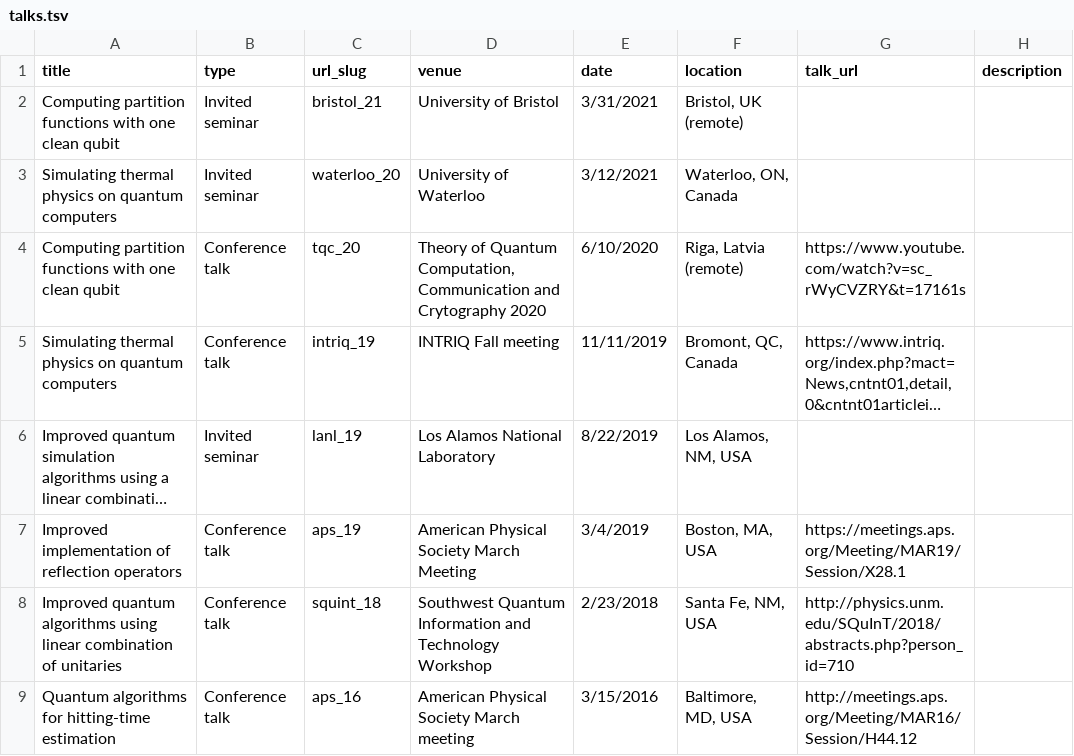
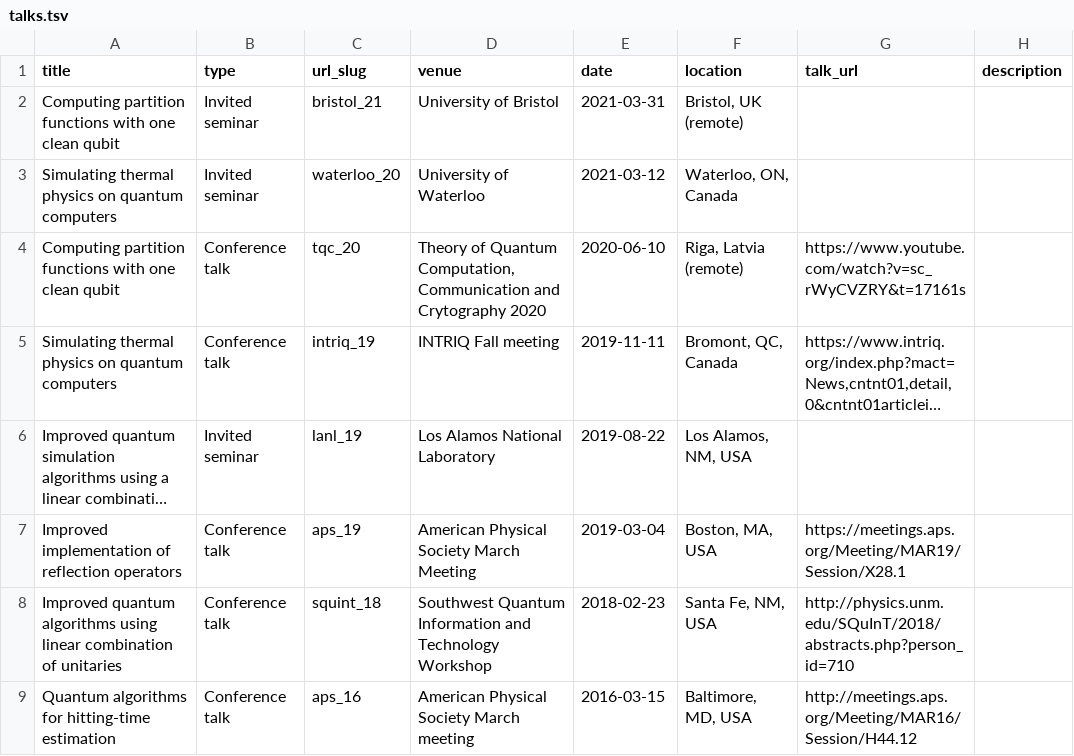
Before and after one commit to anchowdhury89/anchowdhury89.github.io, a TSV file: markdown_generator/talks.tsv, drawn as a sheet; long unchanged cells end in …; the diff names each change by its address in the sheet, - before the commit and + after, or states it on an @@ line.

Commit message:
fixing date formatting issue in talks.tsv

```diff
--- a/markdown_generator/talks.tsv
+++ b/markdown_generator/talks.tsv
-E2 (date): 3/31/2021
+E2 (date): 2021-03-31
-E3 (date): 3/12/2021
+E3 (date): 2021-03-12
-E4 (date): 6/10/2020
+E4 (date): 2020-06-10
-E5 (date): 11/11/2019
+E5 (date): 2019-11-11
-E6 (date): 8/22/2019
+E6 (date): 2019-08-22
-E7 (date): 3/4/2019
+E7 (date): 2019-03-04
-E8 (date): 2/23/2018
+E8 (date): 2018-02-23
-E9 (date): 3/15/2016
+E9 (date): 2016-03-15
```
Also changed, not shown: 9 other files.
